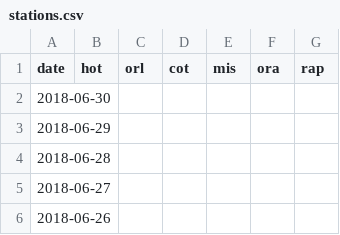
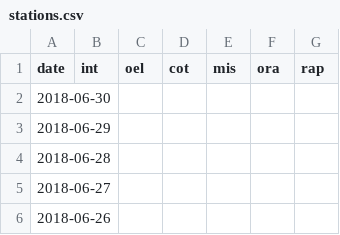
Before and after one commit to cjtinant/eco_drought, a CSV file: index/data/stations.csv, drawn as a sheet; only a part is shown.

```diff
--- a/index/data/stations.csv
+++ b/index/data/stations.csv
@@ -1,2 +1,2 @@
-date,hot,orl,cot,mis,ora,rap
+date,int,oel,cot,mis,ora,rap
 2018-06-30,,,,,,
```
Also changed, not shown: 2 other files.
